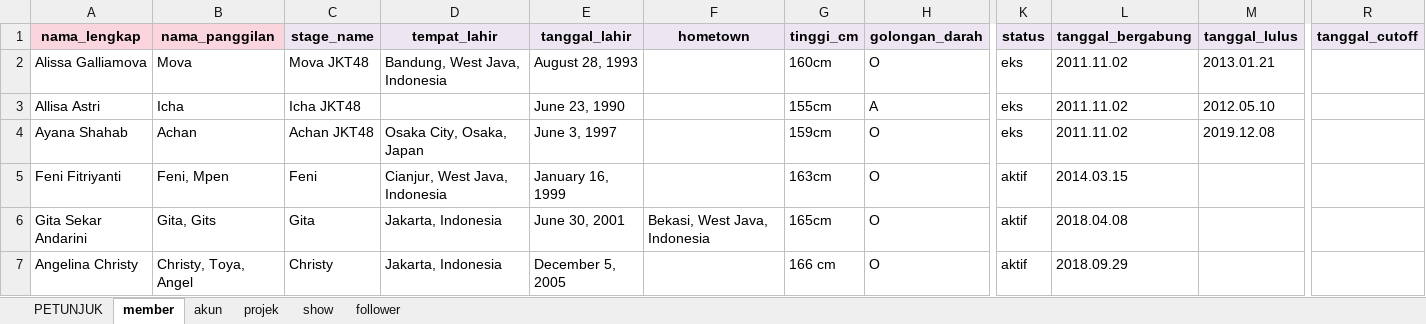
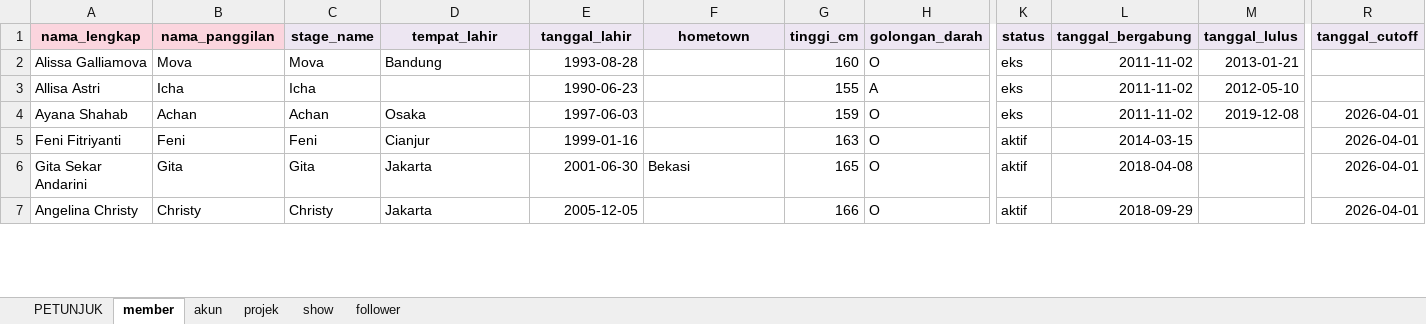
Before and after one commit to dandyfn/jkt48-fansite, an Excel workbook: backend/data_impor/data_jkt48.xlsx, sheet member, drawn as a sheet; only a part is shown, gaps mark what is left out; values as stored, in another font and other column widths than the file's, no borders; the diff covers the shown part only; the diff names each change by its address in the sheet, - before the commit and + after, or states it on an @@ line.

Commit message:
fixing leaderbord, infografis & member

```diff
--- a/backend/data_impor/data_jkt48.xlsx (sheet member)
+++ b/backend/data_impor/data_jkt48.xlsx (sheet member)
-C2 (stage_name): Mova JKT48
+C2 (stage_name): Mova
-D2 (tempat_lahir): Bandung, West Java, Indonesia
+D2 (tempat_lahir): Bandung
-E2 (tanggal_lahir): August 28, 1993
+E2 (tanggal_lahir): 1993-08-28
-G2 (tinggi_cm): 160cm
+G2 (tinggi_cm): 160
-L2:L4 (tanggal_bergabung): 2011.11.02
+L2:L4 (tanggal_bergabung): 2011-11-02
-M2 (tanggal_lulus): 2013.01.21
+M2 (tanggal_lulus): 2013-01-21
-C3 (stage_name): Icha JKT48
+C3 (stage_name): Icha
-E3 (tanggal_lahir): June 23, 1990
+E3 (tanggal_lahir): 1990-06-23
-G3 (tinggi_cm): 155cm
+G3 (tinggi_cm): 155
-M3 (tanggal_lulus): 2012.05.10
+M3 (tanggal_lulus): 2012-05-10
-C4 (stage_name): Achan JKT48
+C4 (stage_name): Achan
-D4 (tempat_lahir): Osaka City, Osaka, Japan
+D4 (tempat_lahir): Osaka
-E4 (tanggal_lahir): June 3, 1997
+E4 (tanggal_lahir): 1997-06-03
-G4 (tinggi_cm): 159cm
+G4 (tinggi_cm): 159
-M4 (tanggal_lulus): 2019.12.08
+M4 (tanggal_lulus): 2019-12-08
-R4:R7 (tanggal_cutoff): (empty)
+R4:R7 (tanggal_cutoff): 2026-04-01
-B5 (nama_panggilan): Feni, Mpen
+B5 (nama_panggilan): Feni
-D5 (tempat_lahir): Cianjur, West Java, Indonesia
+D5 (tempat_lahir): Cianjur
-E5 (tanggal_lahir): January 16, 1999
+E5 (tanggal_lahir): 1999-01-16
-G5 (tinggi_cm): 163cm
+G5 (tinggi_cm): 163
-L5 (tanggal_bergabung): 2014.03.15
+L5 (tanggal_bergabung): 2014-03-15
-B6 (nama_panggilan): Gita, Gits
+B6 (nama_panggilan): Gita
-D6:D7 (tempat_lahir): Jakarta, Indonesia
+D6:D7 (tempat_lahir): Jakarta
-E6 (tanggal_lahir): June 30, 2001
+E6 (tanggal_lahir): 2001-06-30
-F6 (hometown): Bekasi, West Java, Indonesia
+F6 (hometown): Bekasi
-G6 (tinggi_cm): 165cm
+G6 (tinggi_cm): 165
-L6 (tanggal_bergabung): 2018.04.08
+L6 (tanggal_bergabung): 2018-04-08
-B7 (nama_panggilan): Christy, Toya, Angel
+B7 (nama_panggilan): Christy
-E7 (tanggal_lahir): December 5, 2005
+E7 (tanggal_lahir): 2005-12-05
-G7 (tinggi_cm): 166 cm
+G7 (tinggi_cm): 166
-L7 (tanggal_bergabung): 2018.09.29
+L7 (tanggal_bergabung): 2018-09-29
```
Also changed, not shown: 283 edited cells elsewhere in this sheet, 22 other files.
